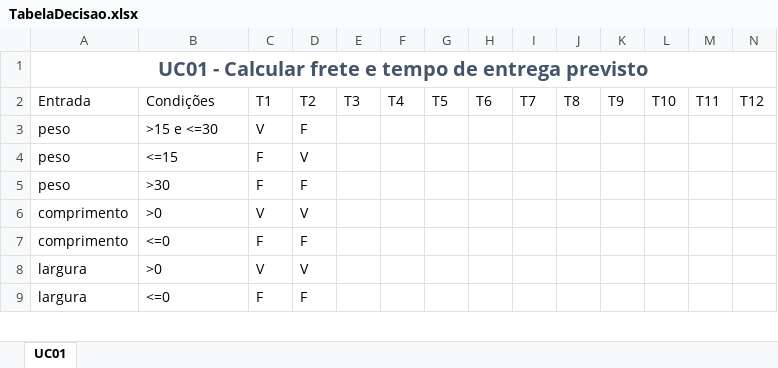
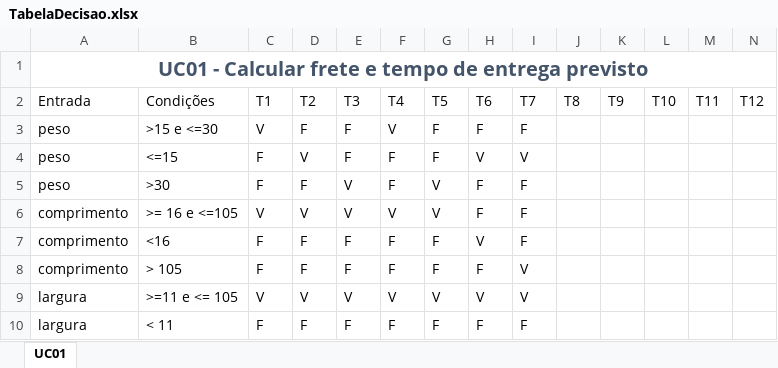
Before and after one commit to thaleslima/INF321_LAB_TDD, an Excel workbook: TabelaDecisao.xlsx, sheet UC01, drawn as a sheet; only a part is shown; values as stored, in another font and other column widths than the file's, no borders; table styles not drawn; addresses are those after the commit; rows hold the shown columns only; the diff covers the shown part only; the diff names each change by its address in the sheet, - before the commit and + after, or states it on an @@ line.

Commit message:
Novos casos de testes
Inclusão do Enum para o código de erro e criação dos casos de teste
inválidos do comprimento e peso.

```diff
--- a/TabelaDecisao.xlsx (sheet UC01)
+++ b/TabelaDecisao.xlsx (sheet UC01)
-E3:E4 (T3): (empty)
+E3:E4 (T3): F
-F3 (T4): (empty)
+F3 (T4): V
-G3:G4 (T5): (empty)
+G3:G4 (T5): F
-H3 (T6): (empty)
+H3 (T6): F
-I3 (T7): (empty)
+I3 (T7): F
-F4:F5 (T4): (empty)
+F4:F5 (T4): F
-H4 (T6): (empty)
+H4 (T6): V
-I4 (T7): (empty)
+I4 (T7): V
-E5:E6 (T3): (empty)
+E5:E6 (T3): V
-G5:G6 (T5): (empty)
+G5:G6 (T5): V
-H5:H6 (T6): (empty)
+H5:H6 (T6): F
-I5:I7 (T7): (empty)
+I5:I7 (T7): F
-B6 (Condições): >0
+B6 (Condições): >= 16 e <=105
-F6 (T4): (empty)
+F6 (T4): V
-B7 (Condições): <=0
+B7 (Condições): <16
-E7 (T3): (empty)
+E7 (T3): F
-F7 (T4): (empty)
+F7 (T4): F
-G7 (T5): (empty)
+G7 (T5): F
-H7 (T6): (empty)
+H7 (T6): V
+row 8: comprimento | > 105 | F | F | F | F | F | F | V
-B9 (Condições): >0
+B9 (Condições): >=11 e <= 105
-E9 (T3): (empty)
+E9 (T3): V
-F9 (T4): (empty)
+F9 (T4): V
-G9 (T5): (empty)
+G9 (T5): V
-H9 (T6): (empty)
+H9 (T6): V
-I9 (T7): (empty)
+I9 (T7): V
-B10 (Condições): <=0
+B10 (Condições): < 11
-E10 (T3): (empty)
+E10 (T3): F
-F10 (T4): (empty)
+F10 (T4): F
-G10 (T5): (empty)
+G10 (T5): F
-H10 (T6): (empty)
+H10 (T6): F
-I10 (T7): (empty)
+I10 (T7): F
```
Also changed, not shown: 5 added rows, 1 removed row and 47 edited cells elsewhere in this sheet, 5 other files.
